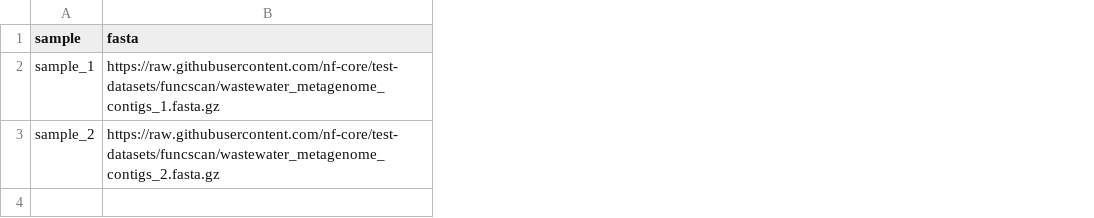
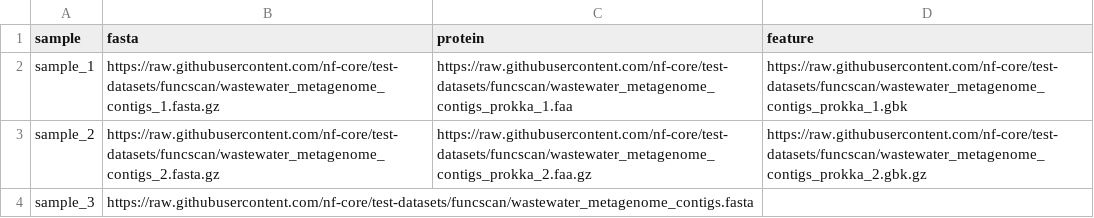
Before and after one commit to nf-core/funcscan, a CSV file: assets/samplesheet.csv, drawn as a sheet; the diff names each change by its address in the sheet, - before the commit and + after, or states it on an @@ line.

Commit message:
Update usage docs and samplesheet

```diff
--- a/assets/samplesheet.csv
+++ b/assets/samplesheet.csv
+column C (protein), rows 2-3: https://raw.githubusercontent.com/nf-core/test-datasets/funcscan/wastewater_metagenome_contigs_prokka_1.faa | https://raw.githubusercontent.com/nf-core/test-datasets/funcscan/wastewater_metagenome_contigs_prokka_2.faa.gz
+column D (feature), rows 2-3: https://raw.githubusercontent.com/nf-core/test-datasets/funcscan/wastewater_metagenome_contigs_prokka_1.gbk | https://raw.githubusercontent.com/nf-core/test-datasets/funcscan/wastewater_metagenome_contigs_prokka_2.gbk.gz
+row 4: sample_3 | https://raw.githubusercontent.com/nf-core/test-datasets/funcscan/wastewater_metagenome_contigs.fasta
```
Also changed, not shown: 1 other file.
